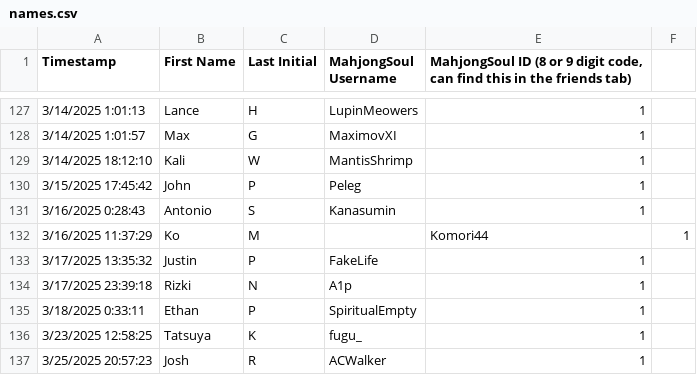
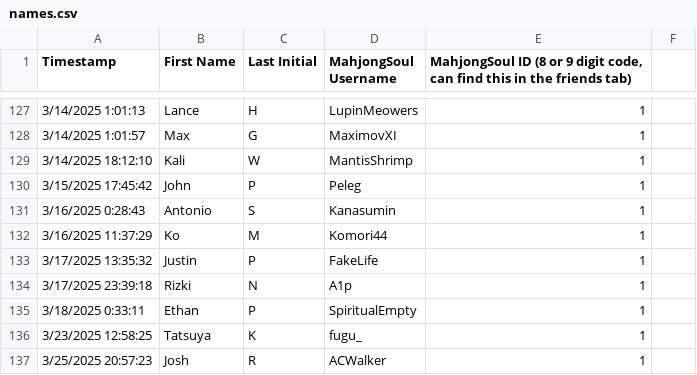
Before and after one commit to Redorangegamez/MJSTeamLeagueBot, a CSV file: names.csv, drawn as a sheet; only a part is shown, gaps mark what is left out.

Commit message:
Update names.csv

```diff
--- a/names.csv
+++ b/names.csv
@@ -131,3 +131,3 @@ Timestamp,First Name,Last Initial,MahjongSoul Username,"MahjongSoul ID (8 or 9 d
 3/16/2025 0:28:43,Antonio,S,Kanasumin,1
-3/16/2025 11:37:29,Ko,M,,Komori44,1
+3/16/2025 11:37:29,Ko,M,Komori44,1
 3/17/2025 13:35:32,Justin,P,FakeLife,1
```
